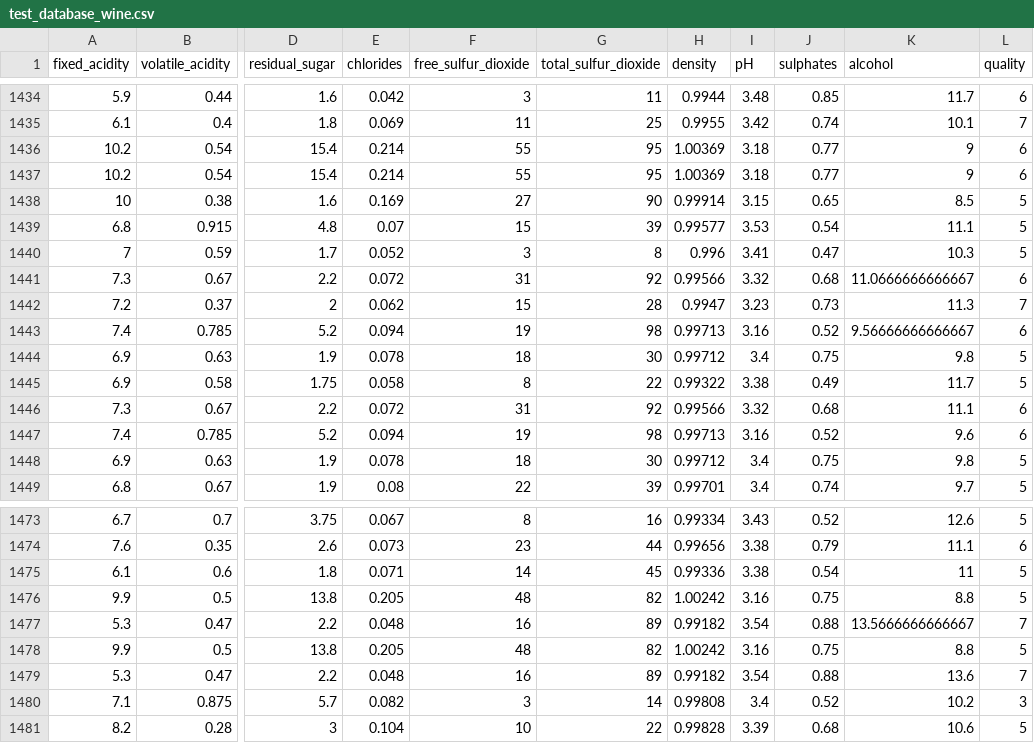
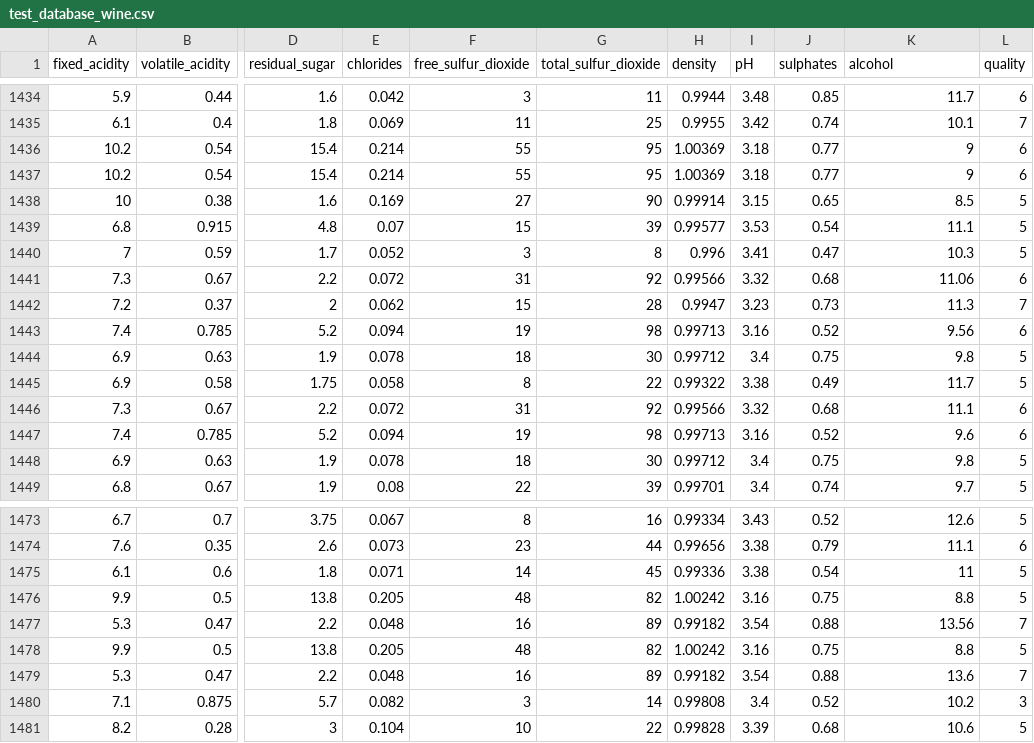
Before and after one commit to RodolphoGLC/mvp-qualidade-puc, a CSV file: api/MachineLearning/data/test_database_wine.csv, drawn as a sheet; only a part is shown, gaps mark what is left out; the diff names each change by its address in the sheet, - before the commit and + after, or states it on an @@ line.

```diff
--- a/api/MachineLearning/data/test_database_wine.csv
+++ b/api/MachineLearning/data/test_database_wine.csv
-K1441 (alcohol): 11.0666666666667
+K1441 (alcohol): 11.06
-K1443 (alcohol): 9.56666666666667
+K1443 (alcohol): 9.56
-K1477 (alcohol): 13.5666666666667
+K1477 (alcohol): 13.56
```
Also changed, not shown: 9 other files.
